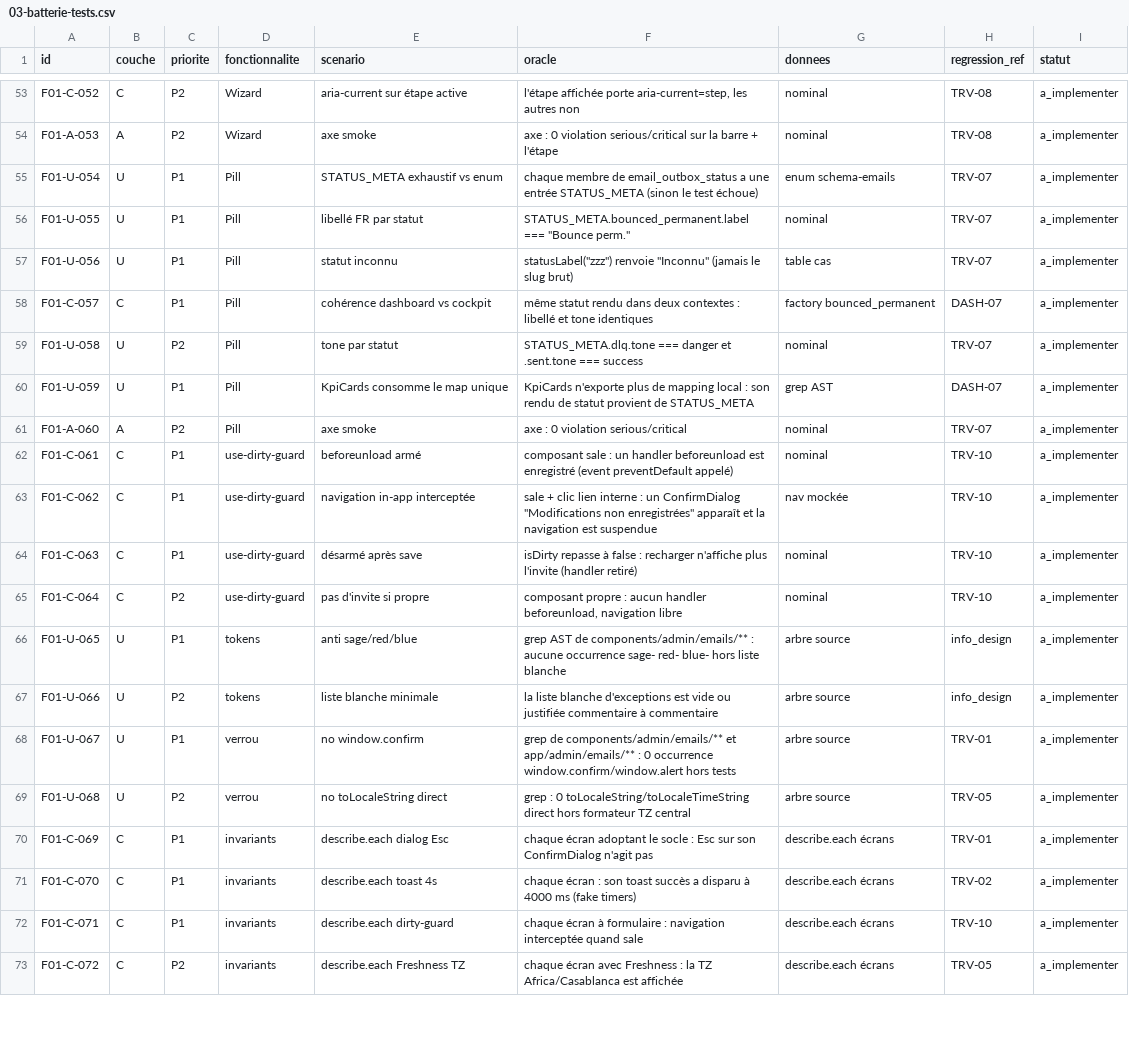
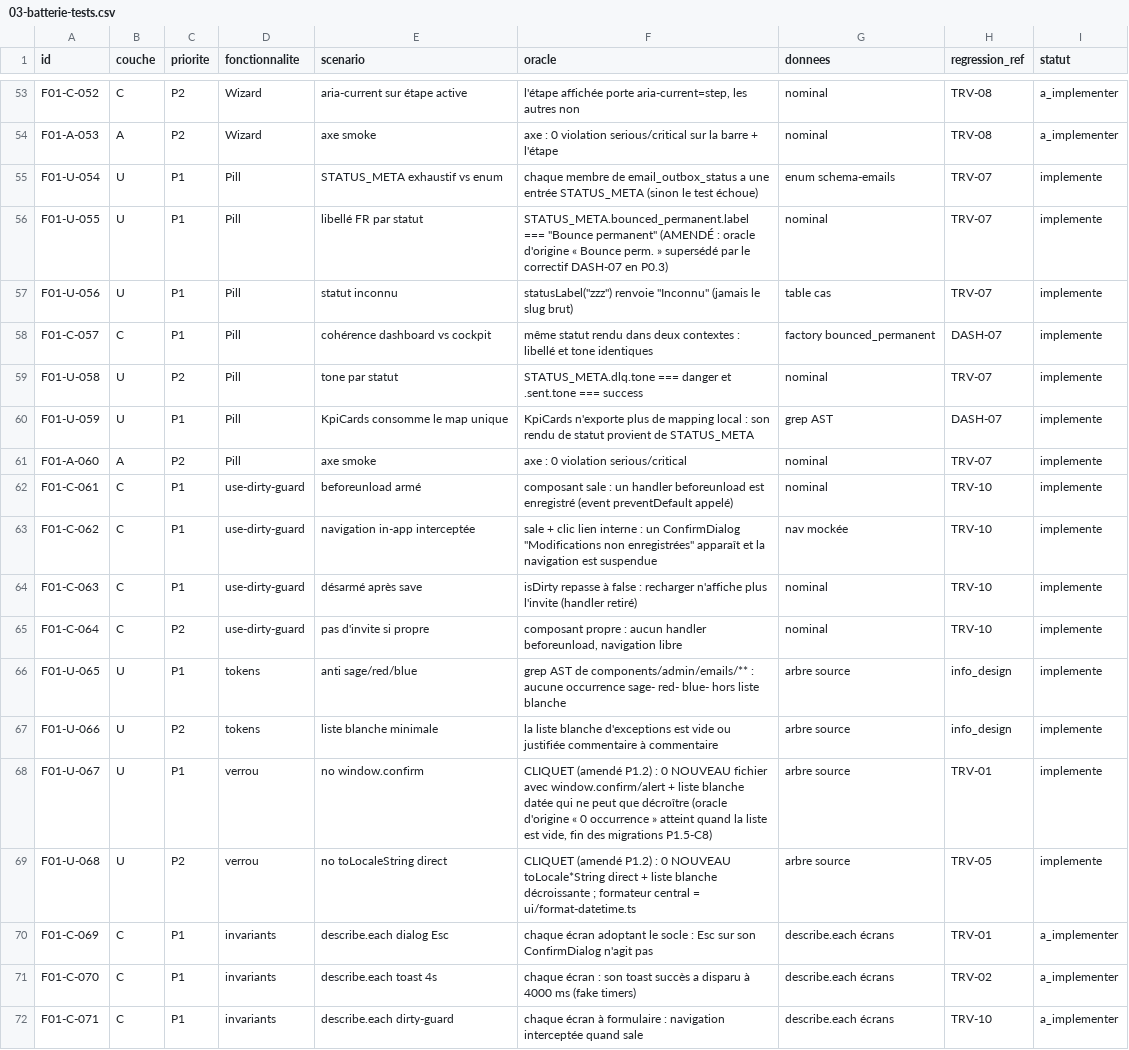
Before and after one commit to elazharjebbari/Femiglow, a CSV file: docs/emailing/audit-ux-interfaces-2026-06/technique/fonctionnalites/F01-socle-feedback/03-batterie-tests.csv, drawn as a sheet; only a part is shown, gaps mark what is left out; the shorter side is filled out with more unchanged rows; the diff covers the shown part only.

```diff
--- a/docs/emailing/audit-ux-interfaces-2026-06/technique/fonctionnalites/F01-socle-feedback/03-batterie-tests.csv
+++ b/docs/emailing/audit-ux-interfaces-2026-06/technique/fonctionnalites/F01-socle-feedback/03-batterie-tests.csv
@@ -54,17 +54,17 @@ F01-C-052,C,P2,Wizard,aria-current sur étape active,"l'étape affichée porte a
 F01-A-053,A,P2,Wizard,axe smoke,axe : 0 violation serious/critical sur la barre + l'étape,nominal,TRV-08,a_implementer
-F01-U-054,U,P1,Pill,STATUS_META exhaustif vs enum,chaque membre de email_outbox_status a une entrée STATUS_META (sinon le test échoue),enum schema-emails,TRV-07,a_implementer
-F01-U-055,U,P1,Pill,libellé FR par statut,"STATUS_META.bounced_permanent.label === ""Bounce perm.""",nominal,TRV-07,a_implementer
-F01-U-056,U,P1,Pill,statut inconnu,"statusLabel(""zzz"") renvoie ""Inconnu"" (jamais le slug brut)",table cas,TRV-07,a_implementer
-F01-C-057,C,P1,Pill,cohérence dashboard vs cockpit,même statut rendu dans deux contextes : libellé et tone identiques,factory bounced_permanent,DASH-07,a_implementer
-F01-U-058,U,P2,Pill,tone par statut,STATUS_META.dlq.tone === danger et .sent.tone === success,nominal,TRV-07,a_implementer
-F01-U-059,U,P1,Pill,KpiCards consomme le map unique,KpiCards n'exporte plus de mapping local : son rendu de statut provient de STATUS_META,grep AST,DASH-07,a_implementer
-F01-A-060,A,P2,Pill,axe smoke,axe : 0 violation serious/critical,nominal,TRV-07,a_implementer
-F01-C-061,C,P1,use-dirty-guard,beforeunload armé,composant sale : un handler beforeunload est enregistré (event preventDefault appelé),nominal,TRV-10,a_implementer
-F01-C-062,C,P1,use-dirty-guard,navigation in-app interceptée,"sale + clic lien interne : un ConfirmDialog ""Modifications non enregistrées"" apparaît et la navigation est suspendue",nav mockée,TRV-10,a_implementer
-F01-C-063,C,P1,use-dirty-guard,désarmé après save,isDirty repasse à false : recharger n'affiche plus l'invite (handler retiré),nominal,TRV-10,a_implementer
-F01-C-064,C,P2,use-dirty-guard,pas d'invite si propre,"composant propre : aucun handler beforeunload, navigation libre",nominal,TRV-10,a_implementer
-F01-U-065,U,P1,tokens,anti sage/red/blue,grep AST de components/admin/emails/** : aucune occurrence sage- red- blue- hors liste blanche,arbre source,info_design,a_implementer
-F01-U-066,U,P2,tokens,liste blanche minimale,la liste blanche d'exceptions est vide ou justifiée commentaire à commentaire,arbre source,info_design,a_implementer
-F01-U-067,U,P1,verrou,no window.confirm,grep de components/admin/emails/** et app/admin/emails/** : 0 occurrence window.confirm/window.alert hors tests,arbre source,TRV-01,a_implementer
-F01-U-068,U,P2,verrou,no toLocaleString direct,grep : 0 toLocaleString/toLocaleTimeString direct hors formateur TZ central,arbre source,TRV-05,a_implementer
+F01-U-054,U,P1,Pill,STATUS_META exhaustif vs enum,chaque membre de email_outbox_status a une entrée STATUS_META (sinon le test échoue),enum schema-emails,TRV-07,implemente
+F01-U-055,U,P1,Pill,libellé FR par statut,"STATUS_META.bounced_permanent.label === ""Bounce permanent"" (AMENDÉ : oracle d'origine « Bounce perm. » supersédé par le correctif DASH-07 en P0.3)",nominal,TRV-07,implemente
+F01-U-056,U,P1,Pill,statut inconnu,"statusLabel(""zzz"") renvoie ""Inconnu"" (jamais le slug brut)",table cas,TRV-07,implemente
+F01-C-057,C,P1,Pill,cohérence dashboard vs cockpit,même statut rendu dans deux contextes : libellé et tone identiques,factory bounced_permanent,DASH-07,implemente
+F01-U-058,U,P2,Pill,tone par statut,STATUS_META.dlq.tone === danger et .sent.tone === success,nominal,TRV-07,implemente
+F01-U-059,U,P1,Pill,KpiCards consomme le map unique,KpiCards n'exporte plus de mapping local : son rendu de statut provient de STATUS_META,grep AST,DASH-07,implemente
+F01-A-060,A,P2,Pill,axe smoke,axe : 0 violation serious/critical,nominal,TRV-07,implemente
+F01-C-061,C,P1,use-dirty-guard,beforeunload armé,composant sale : un handler beforeunload est enregistré (event preventDefault appelé),nominal,TRV-10,implemente
+F01-C-062,C,P1,use-dirty-guard,navigation in-app interceptée,"sale + clic lien interne : un ConfirmDialog ""Modifications non enregistrées"" apparaît et la navigation est suspendue",nav mockée,TRV-10,implemente
+F01-C-063,C,P1,use-dirty-guard,désarmé après save,isDirty repasse à false : recharger n'affiche plus l'invite (handler retiré),nominal,TRV-10,implemente
+F01-C-064,C,P2,use-dirty-guard,pas d'invite si propre,"composant propre : aucun handler beforeunload, navigation libre",nominal,TRV-10,implemente
+F01-U-065,U,P1,tokens,anti sage/red/blue,grep AST de components/admin/emails/** : aucune occurrence sage- red- blue- hors liste blanche,arbre source,info_design,implemente
+F01-U-066,U,P2,tokens,liste blanche minimale,la liste blanche d'exceptions est vide ou justifiée commentaire à commentaire,arbre source,info_design,implemente
+F01-U-067,U,P1,verrou,no window.confirm,"CLIQUET (amendé P1.2) : 0 NOUVEAU fichier avec window.confirm/alert + liste blanche datée qui ne peut que décroître (oracle d'origine « 0 occurrence » atteint quand la liste est vide, fin des migrations P1.5-C8)",arbre source,TRV-01,implemente
+F01-U-068,U,P2,verrou,no toLocaleString direct,CLIQUET (amendé P1.2) : 0 NOUVEAU toLocale*String direct + liste blanche décroissante ; formateur central = ui/format-datetime.ts,arbre source,TRV-05,implemente
 F01-C-069,C,P1,invariants,describe.each dialog Esc,chaque écran adoptant le socle : Esc sur son ConfirmDialog n'agit pas,describe.each écrans,TRV-01,a_implementer
```
Also changed, not shown: 15 edited cells elsewhere in this file, 13 other files.
